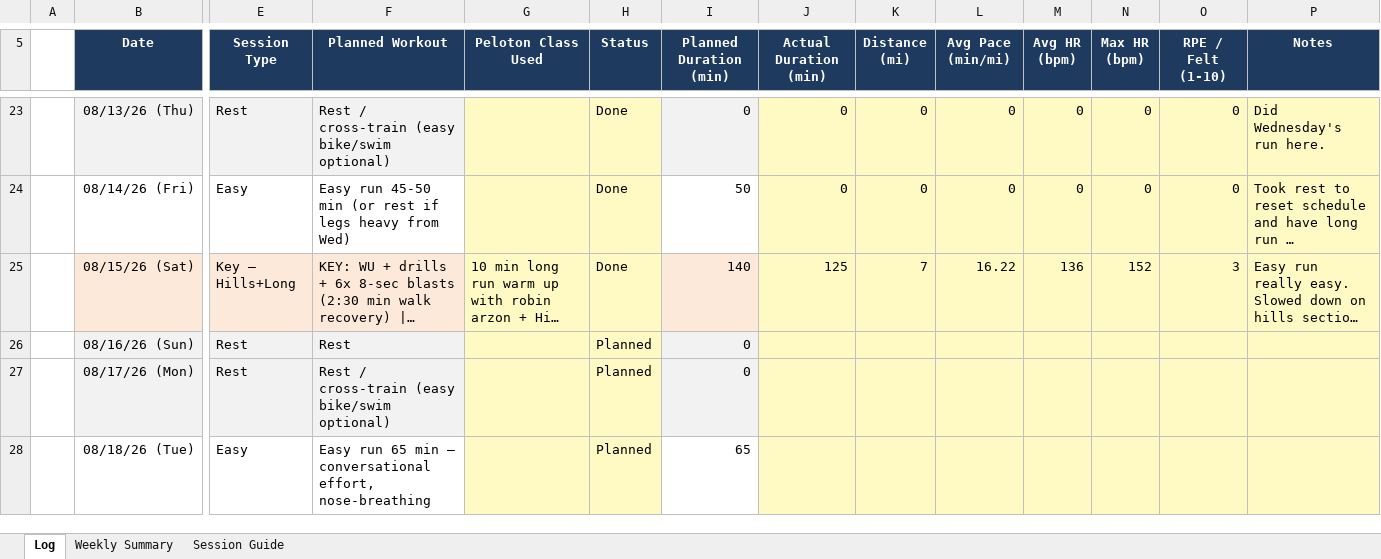
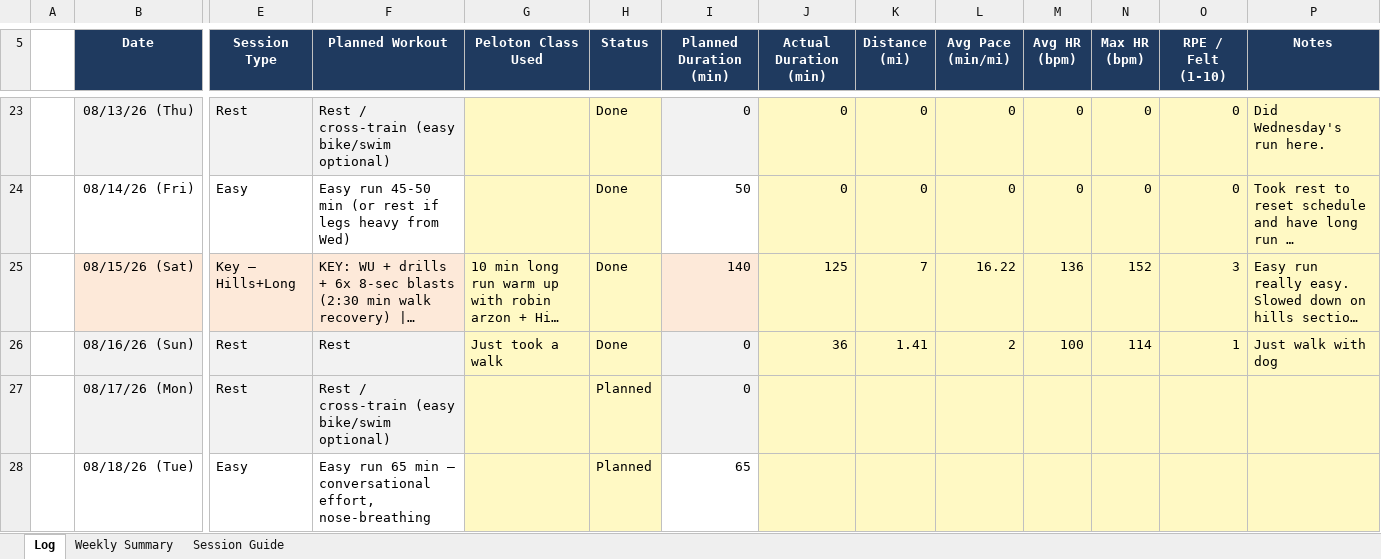
Before and after one commit to prsaptarshi1987/Marathon_Training, an Excel workbook: Marathon_Training_Log.xlsx, sheet Log, drawn as a sheet; only a part is shown, gaps mark what is left out; long unchanged cells end in …; values as stored, in another font and other column widths than the file's, no borders; the diff names each change by its address in the sheet, - before the commit and + after, or states it on an @@ line.

Commit message:
16AUG26

```diff
--- a/Marathon_Training_Log.xlsx (sheet Log)
+++ b/Marathon_Training_Log.xlsx (sheet Log)
-G26 (Peloton Class Used): (empty)
+G26 (Peloton Class Used): Just took a walk
-H26 (Status): Planned
+H26 (Status): Done
-J26 (Actual Duration (min)): (empty)
+J26 (Actual Duration (min)): 36
-K26 (Distance (mi)): (empty)
+K26 (Distance (mi)): 1.41
-L26 (Avg Pace (min/mi)): (empty)
+L26 (Avg Pace (min/mi)): 2
-M26 (Avg HR (bpm)): (empty)
+M26 (Avg HR (bpm)): 100
-N26 (Max HR (bpm)): (empty)
+N26 (Max HR (bpm)): 114
-O26 (RPE / Felt (1-10)): (empty)
+O26 (RPE / Felt (1-10)): 1
-P26 (Notes): (empty)
+P26 (Notes): Just walk with dog
```
Also changed, not shown: sheet Weekly Summary.
